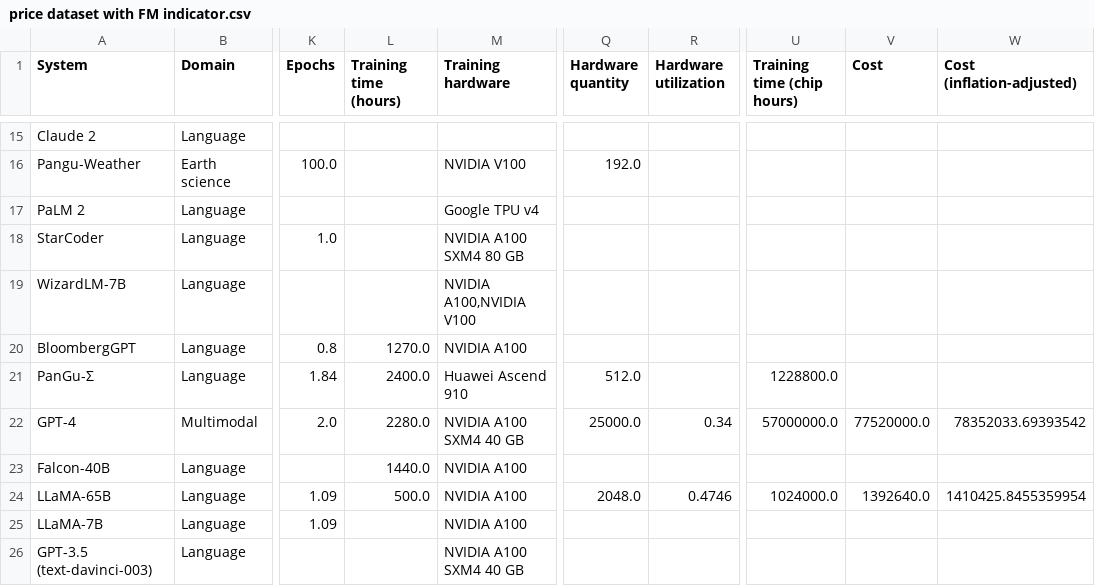
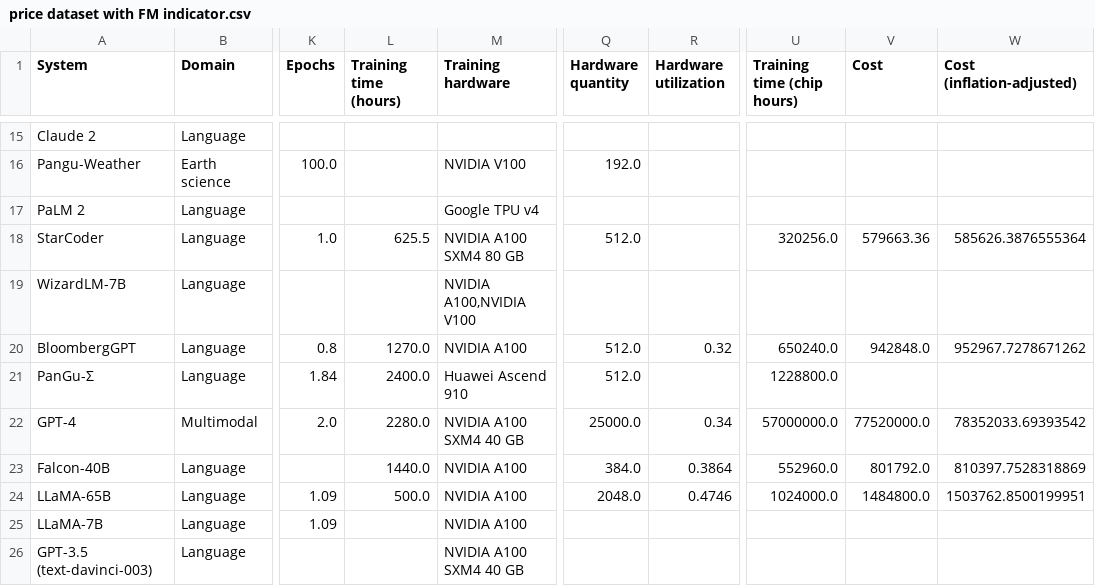
Before and after one commit to epoch-research/training-cost-trends, a CSV file: identify foundation models/price dataset with FM indicator.csv, drawn as a sheet; only a part is shown, gaps mark what is left out; the diff covers the shown part only; the diff names each change by its address in the sheet, - before the commit and + after, or states it on an @@ line.

Commit message:
Update foundation model cost data

```diff
--- a/identify foundation models/price dataset with FM indicator.csv
+++ b/identify foundation models/price dataset with FM indicator.csv
-L18 (Training time (hours)): (empty)
+L18 (Training time (hours)): 625.5
-Q18 (Hardware quantity): (empty)
+Q18 (Hardware quantity): 512.0
-U18 (Training time (chip hours)): (empty)
+U18 (Training time (chip hours)): 320256.0
-V18 (Cost): (empty)
+V18 (Cost): 579663.36
-W18 (Cost (inflation-adjusted)): (empty)
+W18 (Cost (inflation-adjusted)): 585626.3876555364
-Q20 (Hardware quantity): (empty)
+Q20 (Hardware quantity): 512.0
-R20 (Hardware utilization): (empty)
+R20 (Hardware utilization): 0.32
-U20 (Training time (chip hours)): (empty)
+U20 (Training time (chip hours)): 650240.0
-V20 (Cost): (empty)
+V20 (Cost): 942848.0
-W20 (Cost (inflation-adjusted)): (empty)
+W20 (Cost (inflation-adjusted)): 952967.7278671262
-Q23 (Hardware quantity): (empty)
+Q23 (Hardware quantity): 384.0
-R23 (Hardware utilization): (empty)
+R23 (Hardware utilization): 0.3864
-U23 (Training time (chip hours)): (empty)
+U23 (Training time (chip hours)): 552960.0
-V23 (Cost): (empty)
+V23 (Cost): 801792.0
-W23 (Cost (inflation-adjusted)): (empty)
+W23 (Cost (inflation-adjusted)): 810397.7528318869
-V24 (Cost): 1392640.0
+V24 (Cost): 1484800.0
-W24 (Cost (inflation-adjusted)): 1410425.8455359954
+W24 (Cost (inflation-adjusted)): 1503762.8500199951
```
Also changed, not shown: 69 edited cells elsewhere in this file, identify foundation models/foundation model prices.csv, 1 other file.
